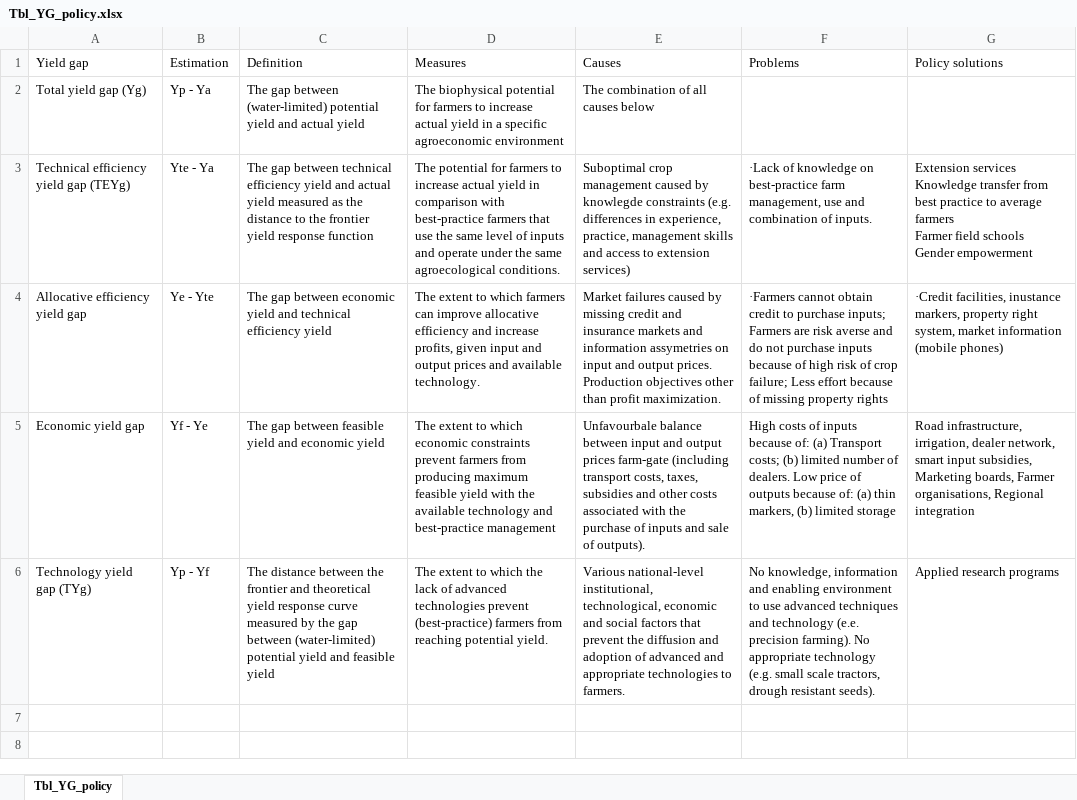
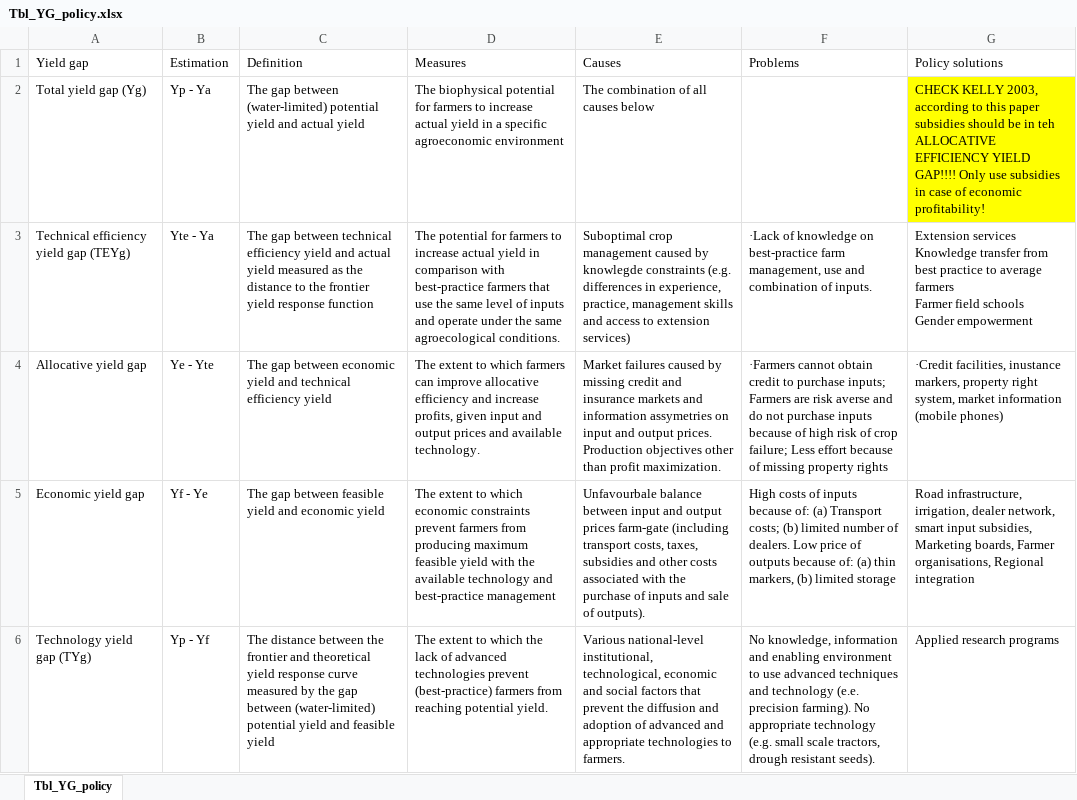
Before and after one commit to tom13878/ETHYG, an Excel workbook: FigTblMap/Tbl_YG_policy.xlsx, sheet Tbl_YG_policy, drawn as a sheet; values as stored, in another font and other column widths than the file's, no borders; the diff names each change by its address in the sheet, - before the commit and + after, or states it on an @@ line.

```diff
--- a/FigTblMap/Tbl_YG_policy.xlsx (sheet Tbl_YG_policy)
+++ b/FigTblMap/Tbl_YG_policy.xlsx (sheet Tbl_YG_policy)
-G2 (Policy solutions): (empty)
+G2 (Policy solutions): CHECK KELLY 2003, according to this paper subsidies should be in teh ALLOCATIVE EFFICIENCY YIELD GAP!!!! Only use subsidies in case of economic profitability!
-G2 fill: none
+G2 fill: #FFFF00
-A4 (Yield gap): Allocative efficiency yield gap
+A4 (Yield gap): Allocative yield gap
```
Also changed, not shown: 3 other files.
